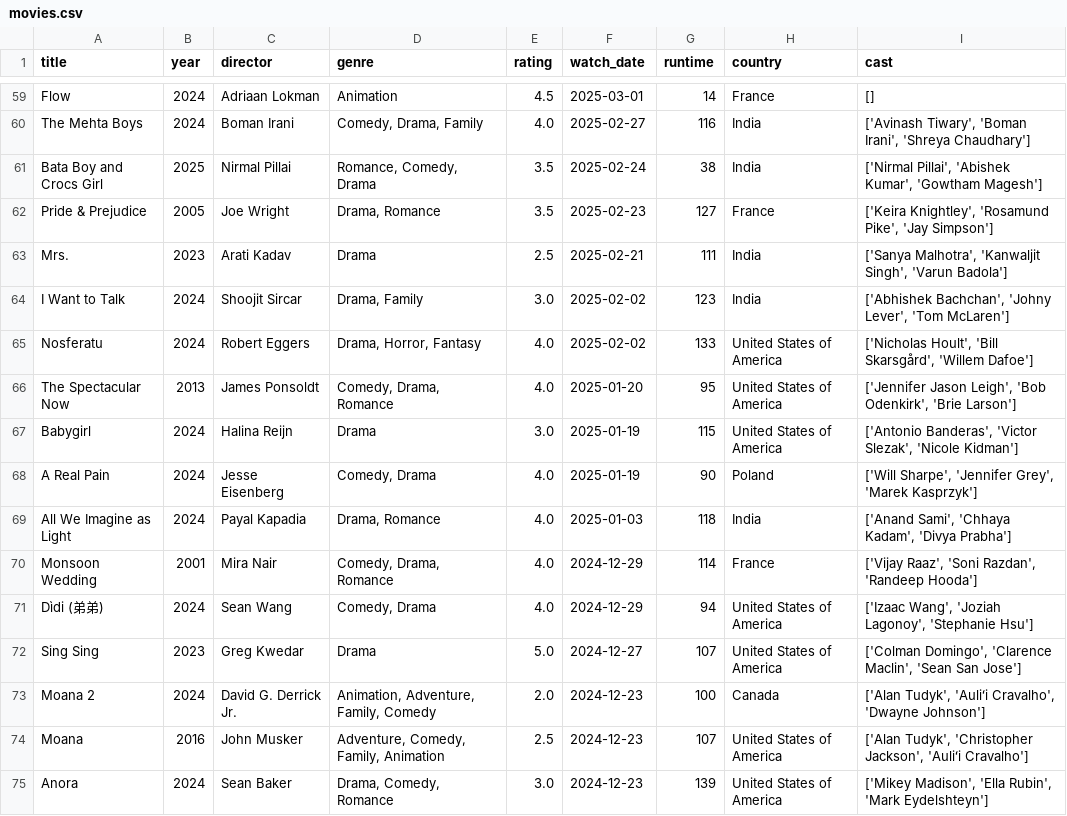
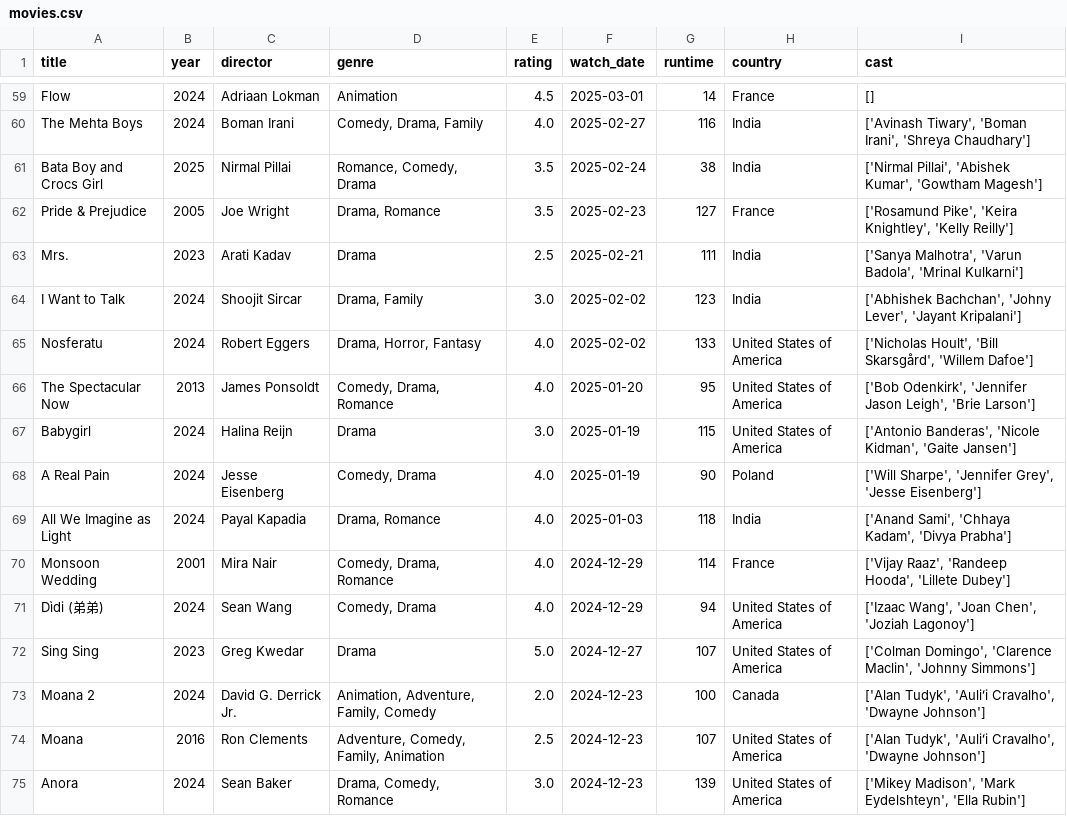
Before and after one commit to sarthakk88/letterboxd-wrapped, a CSV file: data/movies.csv, drawn as a sheet; only a part is shown, gaps mark what is left out; the diff covers the shown part only.

```diff
--- a/data/movies.csv
+++ b/data/movies.csv
@@ -61,15 +61,15 @@ The Mehta Boys,2024,Boman Irani,"Comedy, Drama, Family",4.0,2025-02-27,116,India
 Bata Boy and Crocs Girl,2025,Nirmal Pillai,"Romance, Comedy, Drama",3.5,2025-02-24,38,India,"['Nirmal Pillai', 'Abishek Kumar', 'Gowtham Magesh']"
-Pride & Prejudice,2005,Joe Wright,"Drama, Romance",3.5,2025-02-23,127,France,"['Keira Knightley', 'Rosamund Pike', 'Jay Simpson']"
-Mrs.,2023,Arati Kadav,Drama,2.5,2025-02-21,111,India,"['Sanya Malhotra', 'Kanwaljit Singh', 'Varun Badola']"
-I Want to Talk,2024,Shoojit Sircar,"Drama, Family",3.0,2025-02-02,123,India,"['Abhishek Bachchan', 'Johny Lever', 'Tom McLaren']"
+Pride & Prejudice,2005,Joe Wright,"Drama, Romance",3.5,2025-02-23,127,France,"['Rosamund Pike', 'Keira Knightley', 'Kelly Reilly']"
+Mrs.,2023,Arati Kadav,Drama,2.5,2025-02-21,111,India,"['Sanya Malhotra', 'Varun Badola', 'Mrinal Kulkarni']"
+I Want to Talk,2024,Shoojit Sircar,"Drama, Family",3.0,2025-02-02,123,India,"['Abhishek Bachchan', 'Johny Lever', 'Jayant Kripalani']"
 Nosferatu,2024,Robert Eggers,"Drama, Horror, Fantasy",4.0,2025-02-02,133,United States of America,"['Nicholas Hoult', 'Bill Skarsgård', 'Willem Dafoe']"
-The Spectacular Now,2013,James Ponsoldt,"Comedy, Drama, Romance",4.0,2025-01-20,95,United States of America,"['Jennifer Jason Leigh', 'Bob Odenkirk', 'Brie Larson']"
-Babygirl,2024,Halina Reijn,Drama,3.0,2025-01-19,115,United States of America,"['Antonio Banderas', 'Victor Slezak', 'Nicole Kidman']"
-A Real Pain,2024,Jesse Eisenberg,"Comedy, Drama",4.0,2025-01-19,90,Poland,"['Will Sharpe', 'Jennifer Grey', 'Marek Kasprzyk']"
+The Spectacular Now,2013,James Ponsoldt,"Comedy, Drama, Romance",4.0,2025-01-20,95,United States of America,"['Bob Odenkirk', 'Jennifer Jason Leigh', 'Brie Larson']"
+Babygirl,2024,Halina Reijn,Drama,3.0,2025-01-19,115,United States of America,"['Antonio Banderas', 'Nicole Kidman', 'Gaite Jansen']"
+A Real Pain,2024,Jesse Eisenberg,"Comedy, Drama",4.0,2025-01-19,90,Poland,"['Will Sharpe', 'Jennifer Grey', 'Jesse Eisenberg']"
 All We Imagine as Light,2024,Payal Kapadia,"Drama, Romance",4.0,2025-01-03,118,India,"['Anand Sami', 'Chhaya Kadam', 'Divya Prabha']"
-Monsoon Wedding,2001,Mira Nair,"Comedy, Drama, Romance",4.0,2024-12-29,114,France,"['Vijay Raaz', 'Soni Razdan', 'Randeep Hooda']"
-Dìdi (弟弟),2024,Sean Wang,"Comedy, Drama",4.0,2024-12-29,94,United States of America,"['Izaac Wang', 'Joziah Lagonoy', 'Stephanie Hsu']"
-Sing Sing,2023,Greg Kwedar,Drama,5.0,2024-12-27,107,United States of America,"['Colman Domingo', 'Clarence Maclin', 'Sean San Jose']"
+Monsoon Wedding,2001,Mira Nair,"Comedy, Drama, Romance",4.0,2024-12-29,114,France,"['Vijay Raaz', 'Randeep Hooda', 'Lillete Dubey']"
+Dìdi (弟弟),2024,Sean Wang,"Comedy, Drama",4.0,2024-12-29,94,United States of America,"['Izaac Wang', 'Joan Chen', 'Joziah Lagonoy']"
+Sing Sing,2023,Greg Kwedar,Drama,5.0,2024-12-27,107,United States of America,"['Colman Domingo', 'Clarence Maclin', 'Johnny Simmons']"
 Moana 2,2024,David G. Derrick Jr.,"Animation, Adventure, Family, Comedy",2.0,2024-12-23,100,Canada,"['Alan Tudyk', 'Auliʻi Cravalho', 'Dwayne Johnson']"
-Moana,2016,John Musker,"Adventure, Comedy, Family, Animation",2.5,2024-12-23,107,United States of America,"['Alan Tudyk', 'Christopher Jackson', 'Auliʻi Cravalho']"
-Anora,2024,Sean Baker,"Drama, Comedy, Romance",3.0,2024-12-23,139,United States of America,"['Mikey Madison', 'Ella Rubin', 'Mark Eydelshteyn']"
+Moana,2016,Ron Clements,"Adventure, Comedy, Family, Animation",2.5,2024-12-23,107,United States of America,"['Alan Tudyk', 'Auliʻi Cravalho', 'Dwayne Johnson']"
+Anora,2024,Sean Baker,"Drama, Comedy, Romance",3.0,2024-12-23,139,United States of America,"['Mikey Madison', 'Mark Eydelshteyn', 'Ella Rubin']"
```
Also changed, not shown: 159 edited cells elsewhere in this file, 1 other file.
